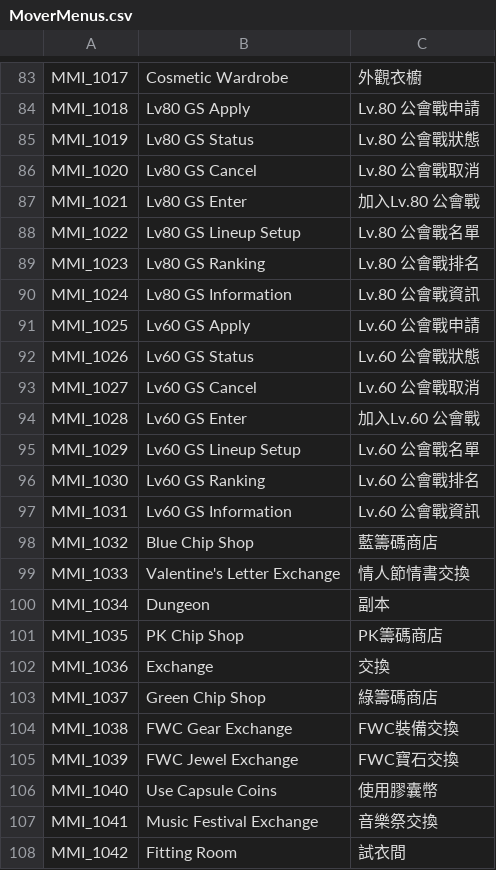
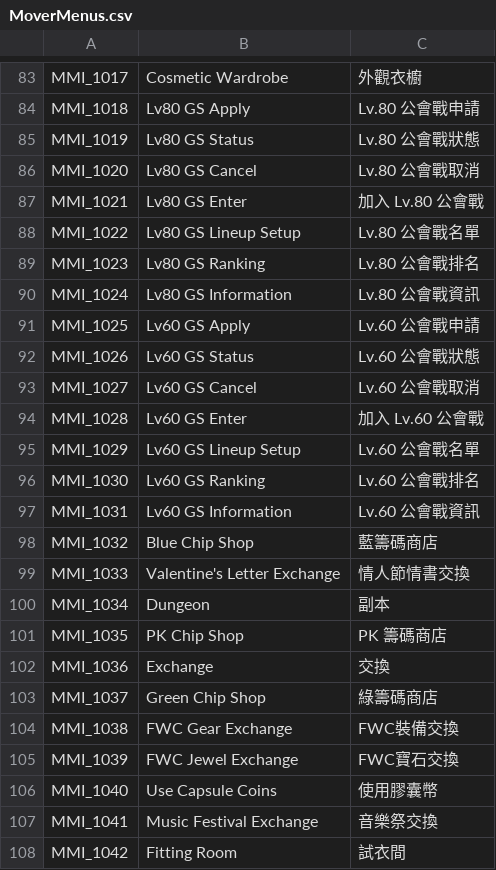
Before and after one commit to Gala-Lab/Flyff-Universe-Translations, a CSV file: Traditional_Chinese/MoverMenus.csv, drawn as a sheet; only a part is shown, gaps mark what is left out.

Commit message:
Improve menu

```diff
--- a/Traditional_Chinese/MoverMenus.csv
+++ b/Traditional_Chinese/MoverMenus.csv
@@ -86,3 +86,3 @@ MMI_1019,Lv80 GS Status,Lv.80 公會戰狀態
 MMI_1020,Lv80 GS Cancel,Lv.80 公會戰取消
-MMI_1021,Lv80 GS Enter,加入Lv.80 公會戰
+MMI_1021,Lv80 GS Enter,加入 Lv.80 公會戰
 MMI_1022,Lv80 GS Lineup Setup,Lv.80 公會戰名單
@@ -93,3 +93,3 @@ MMI_1026,Lv60 GS Status,Lv.60 公會戰狀態
 MMI_1027,Lv60 GS Cancel,Lv.60 公會戰取消
-MMI_1028,Lv60 GS Enter,加入Lv.60 公會戰
+MMI_1028,Lv60 GS Enter,加入 Lv.60 公會戰
 MMI_1029,Lv60 GS Lineup Setup,Lv.60 公會戰名單
@@ -100,3 +100,3 @@ MMI_1033,Valentine's Letter Exchange,情人節情書交換
 MMI_1034,Dungeon,副本
-MMI_1035,PK Chip Shop,PK籌碼商店
+MMI_1035,PK Chip Shop,PK 籌碼商店
 MMI_1036,Exchange,交換
```
